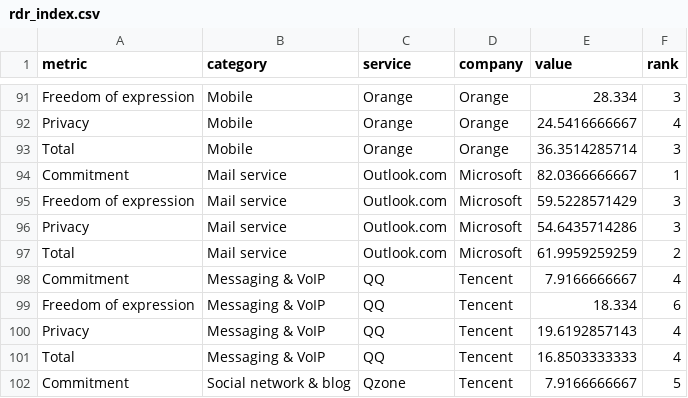
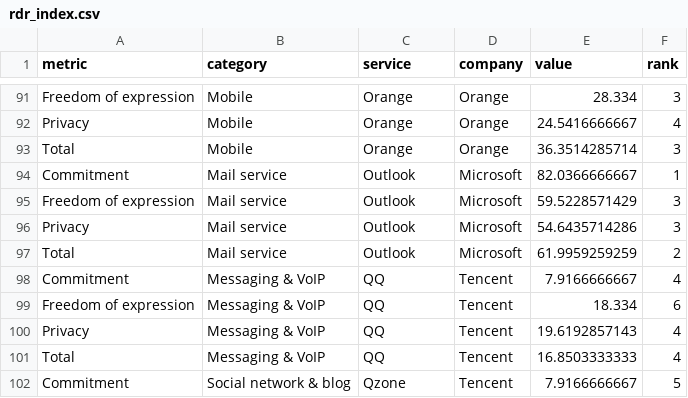
Before and after one commit to berkmancenter/internet_dashboard, a CSV file: packages/ranking-digital-rights/rdr_index.csv, drawn as a sheet; only a part is shown, gaps mark what is left out; the diff covers the shown part only.

```diff
--- a/packages/ranking-digital-rights/rdr_index.csv
+++ b/packages/ranking-digital-rights/rdr_index.csv
@@ -93,6 +93,6 @@ Privacy,Mobile,Orange,Orange,24.5416666667,4
 Total,Mobile,Orange,Orange,36.3514285714,3
-Commitment,Mail service,Outlook.com,Microsoft,82.0366666667,1
-Freedom of expression,Mail service,Outlook.com,Microsoft,59.5228571429,3
-Privacy,Mail service,Outlook.com,Microsoft,54.6435714286,3
-Total,Mail service,Outlook.com,Microsoft,61.9959259259,2
+Commitment,Mail service,Outlook,Microsoft,82.0366666667,1
+Freedom of expression,Mail service,Outlook,Microsoft,59.5228571429,3
+Privacy,Mail service,Outlook,Microsoft,54.6435714286,3
+Total,Mail service,Outlook,Microsoft,61.9959259259,2
 Commitment,Messaging & VoIP,QQ,Tencent,7.9166666667,4
```
Also changed, not shown: 19 edited cells elsewhere in this file, packages/ranking-digital-rights/rdr_companies.tsv, 3 other files.
